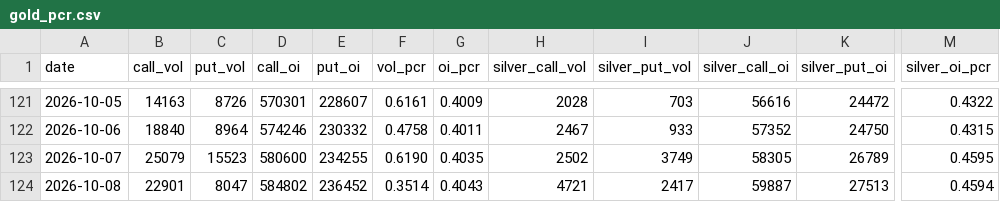
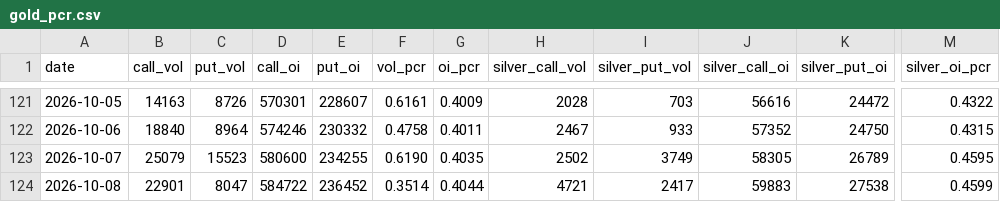
Before and after one commit to Allenvip1/G-P-C-R, a CSV file: data/gold_pcr.csv, drawn as a sheet; only a part is shown, gaps mark what is left out; the diff names each change by its address in the sheet, - before the commit and + after, or states it on an @@ line.

```diff
--- a/data/gold_pcr.csv
+++ b/data/gold_pcr.csv
-D124 (call_oi): 584802
+D124 (call_oi): 584722
-G124 (oi_pcr): 0.4043
+G124 (oi_pcr): 0.4044
-J124 (silver_call_oi): 59887
+J124 (silver_call_oi): 59883
-K124 (silver_put_oi): 27513
+K124 (silver_put_oi): 27538
-M124 (silver_oi_pcr): 0.4594
+M124 (silver_oi_pcr): 0.4599
```
Also changed, not shown: data/by_expiry.csv, data/price_gold.csv, 1 other file.
